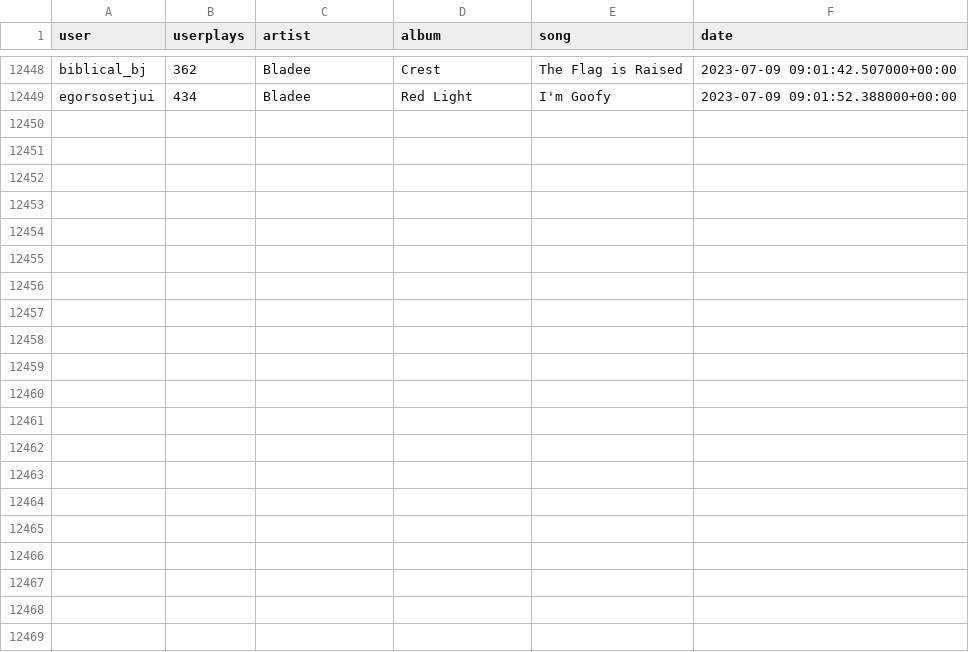
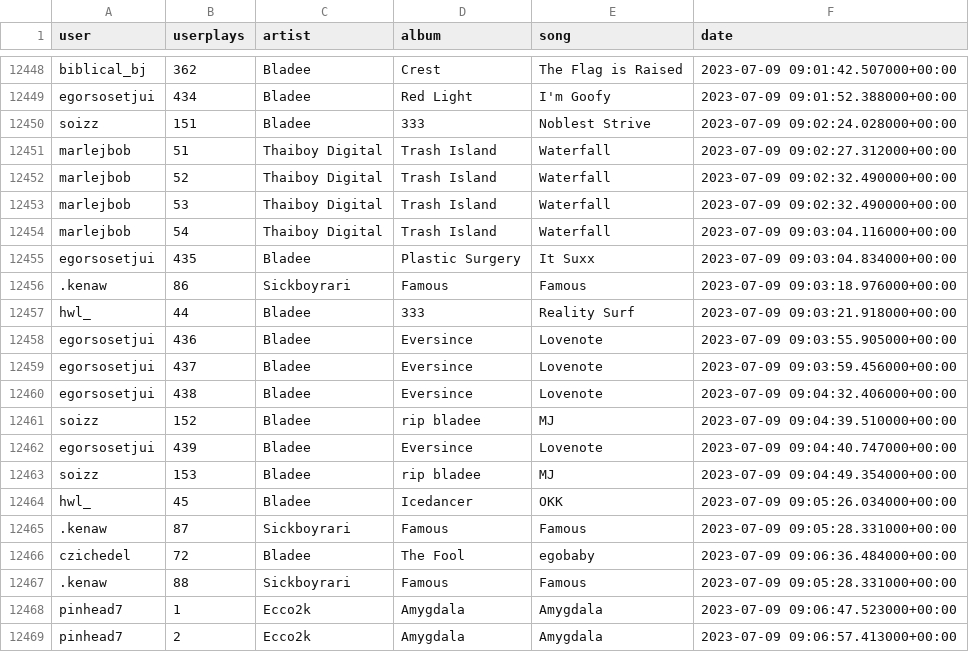
Before and after one commit to aryanvinci/data, a CSV file: data.csv, drawn as a sheet; only a part is shown, gaps mark what is left out; the diff names each change by its address in the sheet, - before the commit and + after, or states it on an @@ line.

Commit message:
update

```diff
--- a/data.csv
+++ b/data.csv
+row 12450: soizz | 151 | Bladee | 333 | Noblest Strive | 2023-07-09 09:02:24.028000+00:00
+row 12451: marlejbob | 51 | Thaiboy Digital | Trash Island | Waterfall | 2023-07-09 09:02:27.312000+00:00
+row 12452: marlejbob | 52 | Thaiboy Digital | Trash Island | Waterfall | 2023-07-09 09:02:32.490000+00:00
+row 12453: marlejbob | 53 | Thaiboy Digital | Trash Island | Waterfall | 2023-07-09 09:02:32.490000+00:00
+row 12454: marlejbob | 54 | Thaiboy Digital | Trash Island | Waterfall | 2023-07-09 09:03:04.116000+00:00
+row 12455: egorsosetjui | 435 | Bladee | Plastic Surgery | It Suxx | 2023-07-09 09:03:04.834000+00:00
+row 12456: .kenaw | 86 | Sickboyrari | Famous | Famous | 2023-07-09 09:03:18.976000+00:00
+row 12457: hwl_ | 44 | Bladee | 333 | Reality Surf | 2023-07-09 09:03:21.918000+00:00
+row 12458: egorsosetjui | 436 | Bladee | Eversince | Lovenote | 2023-07-09 09:03:55.905000+00:00
+row 12459: egorsosetjui | 437 | Bladee | Eversince | Lovenote | 2023-07-09 09:03:59.456000+00:00
+row 12460: egorsosetjui | 438 | Bladee | Eversince | Lovenote | 2023-07-09 09:04:32.406000+00:00
+row 12461: soizz | 152 | Bladee | rip bladee | MJ | 2023-07-09 09:04:39.510000+00:00
+row 12462: egorsosetjui | 439 | Bladee | Eversince | Lovenote | 2023-07-09 09:04:40.747000+00:00
+row 12463: soizz | 153 | Bladee | rip bladee | MJ | 2023-07-09 09:04:49.354000+00:00
+row 12464: hwl_ | 45 | Bladee | Icedancer | OKK | 2023-07-09 09:05:26.034000+00:00
+row 12465: .kenaw | 87 | Sickboyrari | Famous | Famous | 2023-07-09 09:05:28.331000+00:00
+row 12466: czichedel | 72 | Bladee | The Fool | egobaby | 2023-07-09 09:06:36.484000+00:00
+row 12467: .kenaw | 88 | Sickboyrari | Famous | Famous | 2023-07-09 09:05:28.331000+00:00
+row 12468: pinhead7 | 1 | Ecco2k | Amygdala | Amygdala | 2023-07-09 09:06:47.523000+00:00
+row 12469: pinhead7 | 2 | Ecco2k | Amygdala | Amygdala | 2023-07-09 09:06:57.413000+00:00
```
